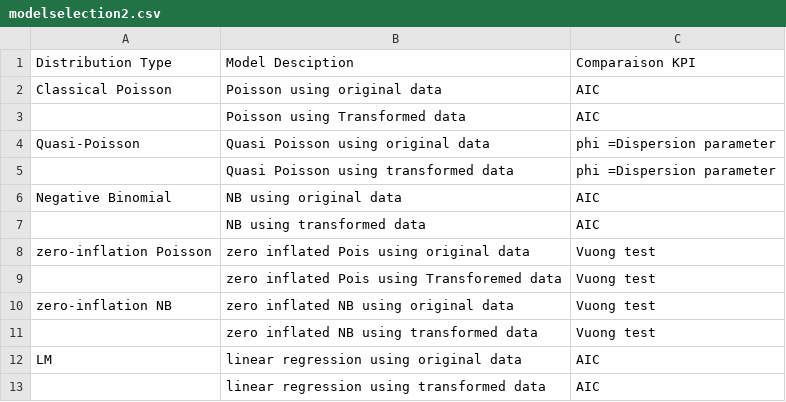
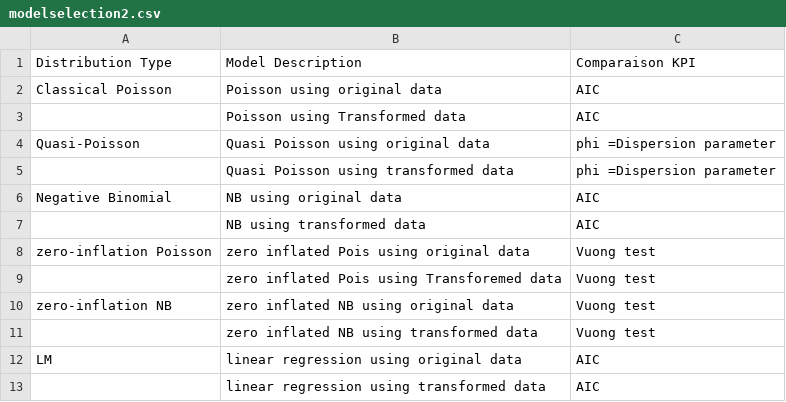
Before and after one commit to kishkp/data621-ctg5, a CSV file: HW5/modelselection2.csv, drawn as a sheet.

Commit message:
Update modelselection2.csv
descr

```diff
--- a/HW5/modelselection2.csv
+++ b/HW5/modelselection2.csv
@@ -1,2 +1,2 @@
-Distribution Type,Model Desciption,Comparaison KPI
+Distribution Type,Model Description,Comparaison KPI
 Classical Poisson,Poisson using original data,AIC
```
